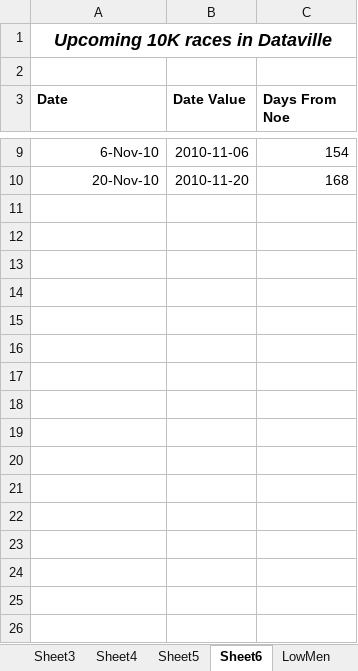
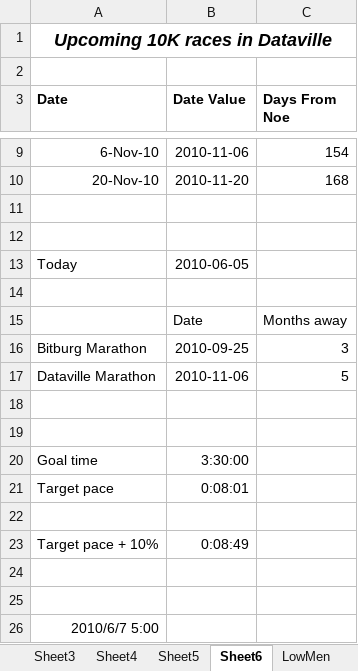
Before and after one commit to richardmyu/cs, an Excel workbook: tool/excel/hfe.xlsx, sheet Sheet6, drawn as a sheet; only a part is shown, gaps mark what is left out; values as stored, in another font and other column widths than the file's, no borders; the diff names each change by its address in the sheet, - before the commit and + after, or states it on an @@ line.

Commit message:
docs(tool/excel): update

```diff
--- a/tool/excel/hfe.xlsx (sheet Sheet6)
+++ b/tool/excel/hfe.xlsx (sheet Sheet6)
+row 11: (empty)
+row 12: (empty)
+row 13: Today | 2010-06-05
+row 14: (empty)
+row 15:  | Date | Months away
+row 16: Bitburg Marathon | 2010-09-25 | 3
+row 17: Dataville Marathon | 2010-11-06 | 5
+row 18: (empty)
+row 19: (empty)
+row 20: Goal time | 3:30:00
+row 21: Target pace | 0:08:01
+row 22: (empty)
+row 23: Target pace + 10% | 0:08:49
+row 24: (empty)
+row 25: (empty)
+row 26: 2010/6/7 5:00
```
Also changed, not shown: 1 other file.
